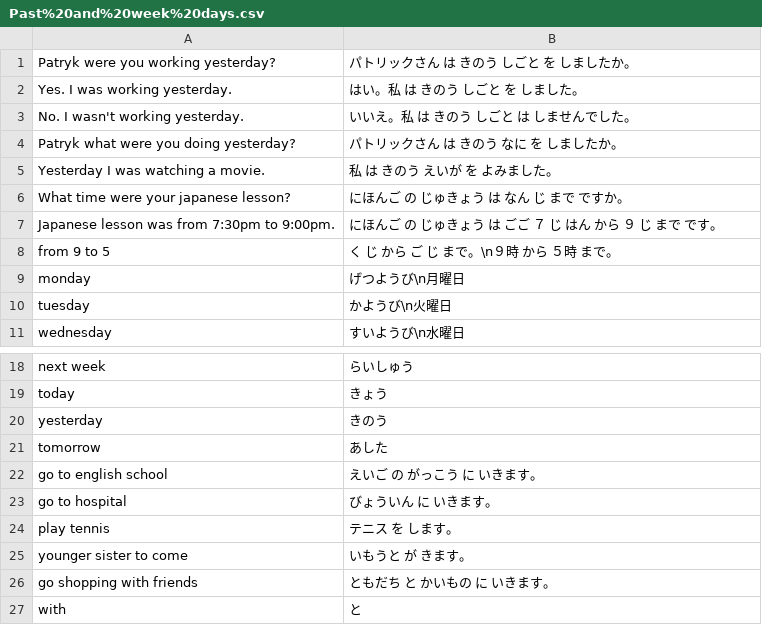
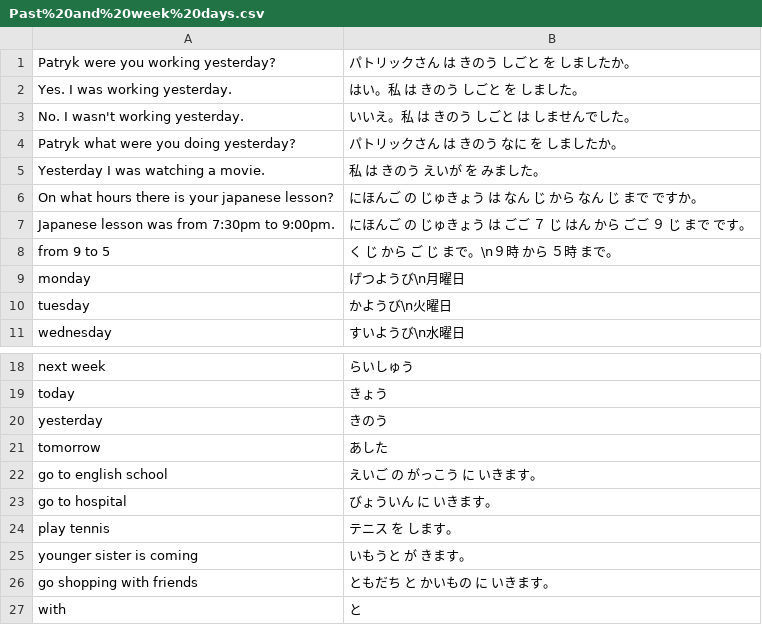
Before and after one commit to PatrykSypula/PatrykSypula.github.io, a CSV file: assets/assets/japanese/Sakura/Basic/Past%20and%20week%20days.csv, drawn as a sheet; only a part is shown, gaps mark what is left out.

Commit message:
time period

```diff
--- a/assets/assets/japanese/Sakura/Basic/Past%20and%20week%20days.csv
+++ b/assets/assets/japanese/Sakura/Basic/Past%20and%20week%20days.csv
@@ -4,5 +4,5 @@ No. I wasn't working yesterday.;いいえ。私 は きのう しごと は し
 Patryk what were you doing yesterday?;パトリックさん は きのう なに を しましたか。
-Yesterday I was watching a movie.;私 は きのう えいが を よみました。
-What time were your japanese lesson?;にほんご の じゅきょう は なん じ まで ですか。
-Japanese lesson was from 7:30pm to 9:00pm.;にほんご の じゅきょう は　ごご ７ じ はん から ９ じ まで です。
+Yesterday I was watching a movie.;私 は きのう えいが を みました。
+On what hours there is your japanese lesson?;にほんご の じゅきょう は なん じ から なん じ まで ですか。
+Japanese lesson was from 7:30pm to 9:00pm.;にほんご の じゅきょう は ごご ７ じ はん から ごご ９ じ まで です。
 from 9 to 5;く じ から ご じ まで。\n９時 から ５時 まで。
@@ -24,3 +24,3 @@ go to hospital;びょういん に いきます。
 play tennis;テニス を します。
-younger sister to come;いもうと が きます。
+younger sister is coming;いもうと が きます。
 go shopping with friends;ともだち と かいもの に いきます。
```
Also changed, not shown: 7 other files.
